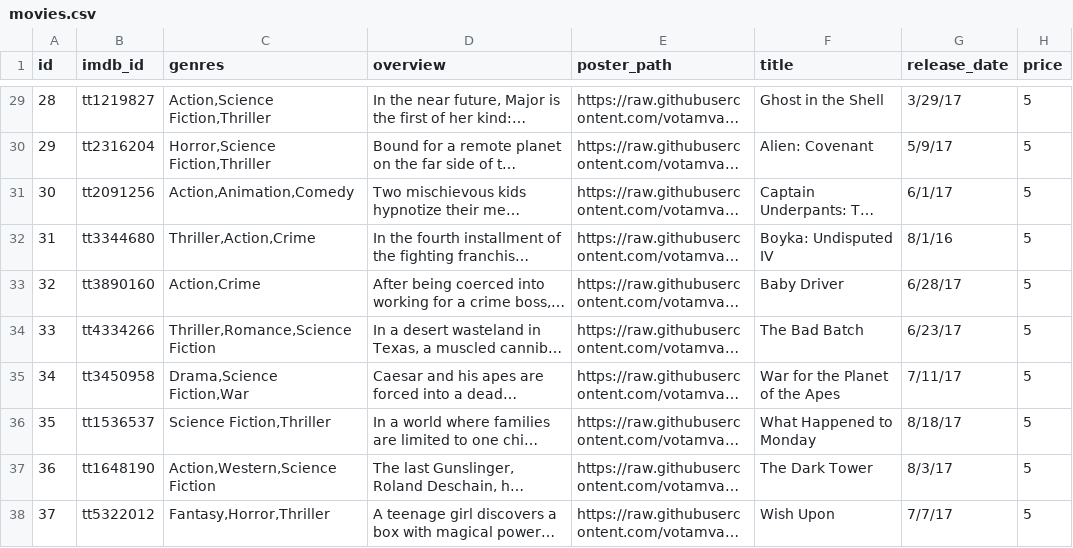
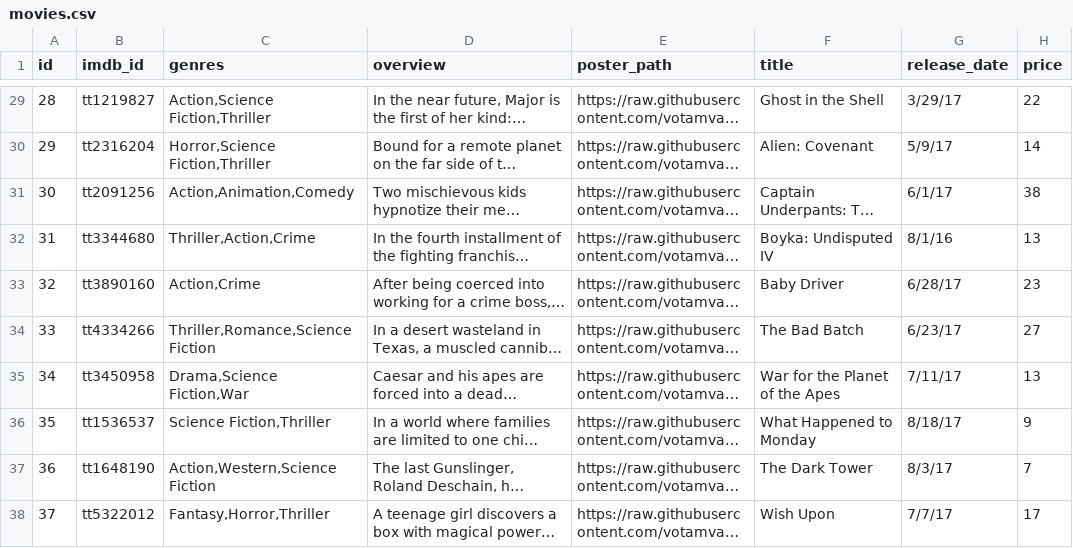
Before and after one commit to votamvan/cs472-project, a CSV file: movies.csv, drawn as a sheet; only a part is shown, gaps mark what is left out; long unchanged cells end in …; the diff covers the shown part only; the diff names each change by its address in the sheet, - before the commit and + after, or states it on an @@ line.

```diff
--- a/movies.csv
+++ b/movies.csv
-H29 (price): 5
+H29 (price): 22
-H30 (price): 5
+H30 (price): 14
-H31 (price): 5
+H31 (price): 38
-H32 (price): 5
+H32 (price): 13
-H33 (price): 5
+H33 (price): 23
-H34 (price): 5
+H34 (price): 27
-H35 (price): 5
+H35 (price): 13
-H36 (price): 5
+H36 (price): 9
-H37 (price): 5
+H37 (price): 7
-H38 (price): 5
+H38 (price): 17
```
Also changed, not shown: 24 edited cells elsewhere in this file, 22 other files.
